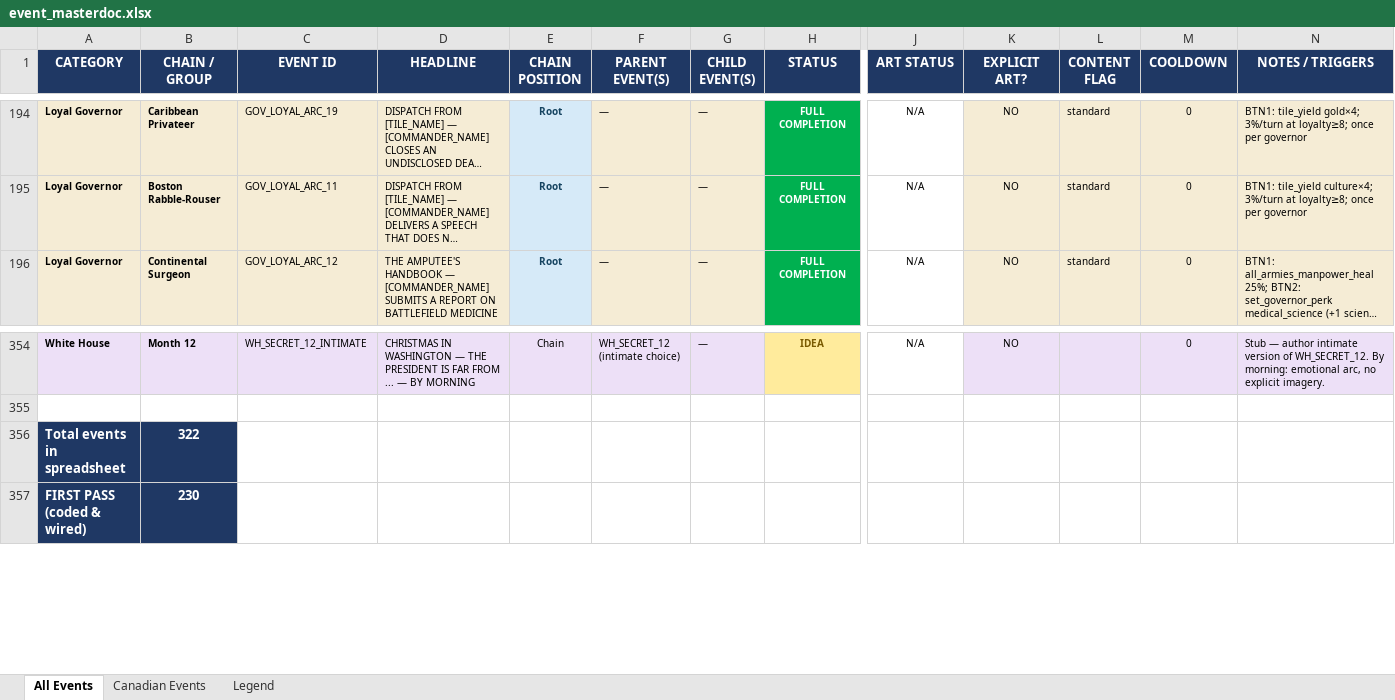
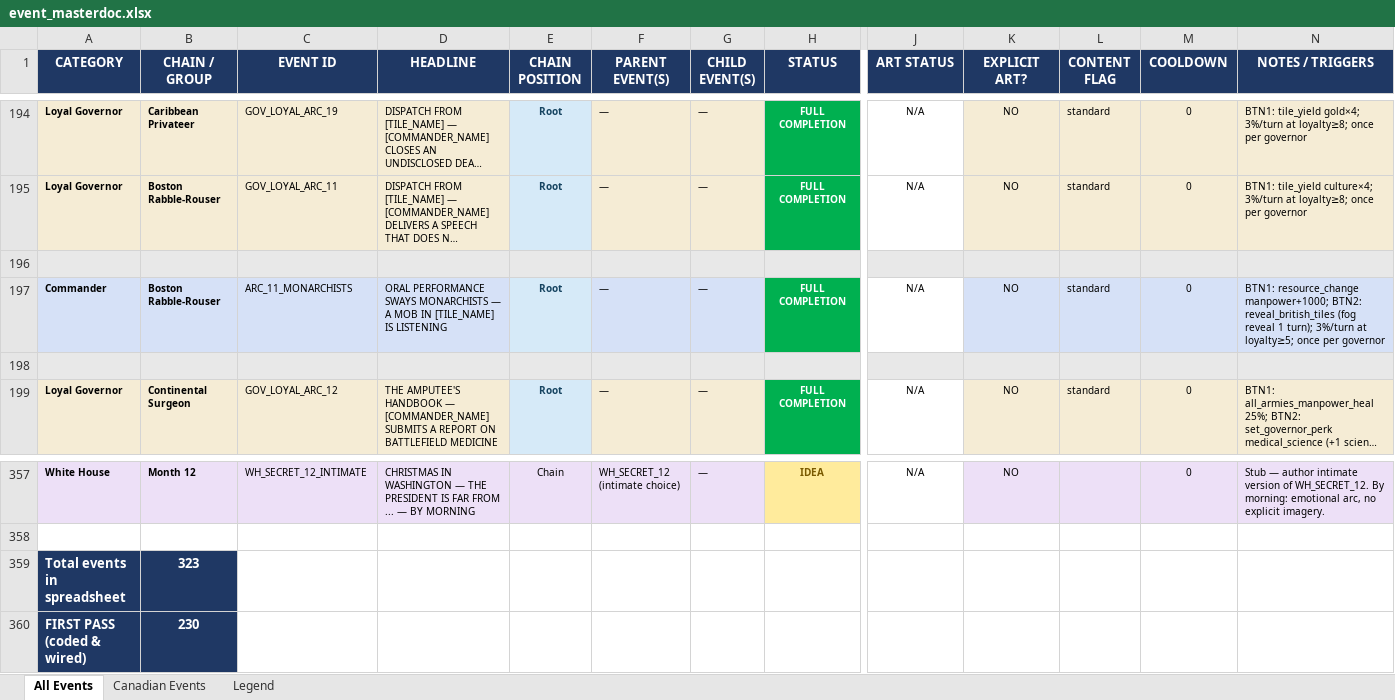
Before and after one commit to etherthegreat/mostupdatedfarsword, an Excel workbook: event_masterdoc.xlsx, sheet All Events, drawn as a sheet; only a part is shown, gaps mark what is left out; long unchanged cells end in …; values as stored, in another font and other column widths than the file's, no borders; addresses are those after the commit; rows hold the shown columns only; the diff names each change by its address in the sheet, - before the commit and + after, or states it on an @@ line.

```diff
--- a/event_masterdoc.xlsx (sheet All Events)
+++ b/event_masterdoc.xlsx (sheet All Events)
+row 196: (empty)
+row 197: Commander | Boston Rabble-Rouser | ARC_11_MONARCHISTS | ORAL PERFORMANCE SWAYS MONARCHISTS — A MOB IN [TILE_NAME] IS LISTENING | Root | — | — | FULL COMPLETION | N/A | NO | standard | 0 | BTN1: resource_change manpower+1000; BTN2: reveal_british_tiles (fog reveal 1 turn); 3%/turn at loyalty≥5; once per governor
+row 198: (empty)
-B359 (CHAIN / GROUP): 322
+B359 (CHAIN / GROUP): 323
```
Also changed, not shown: 4 other files.
